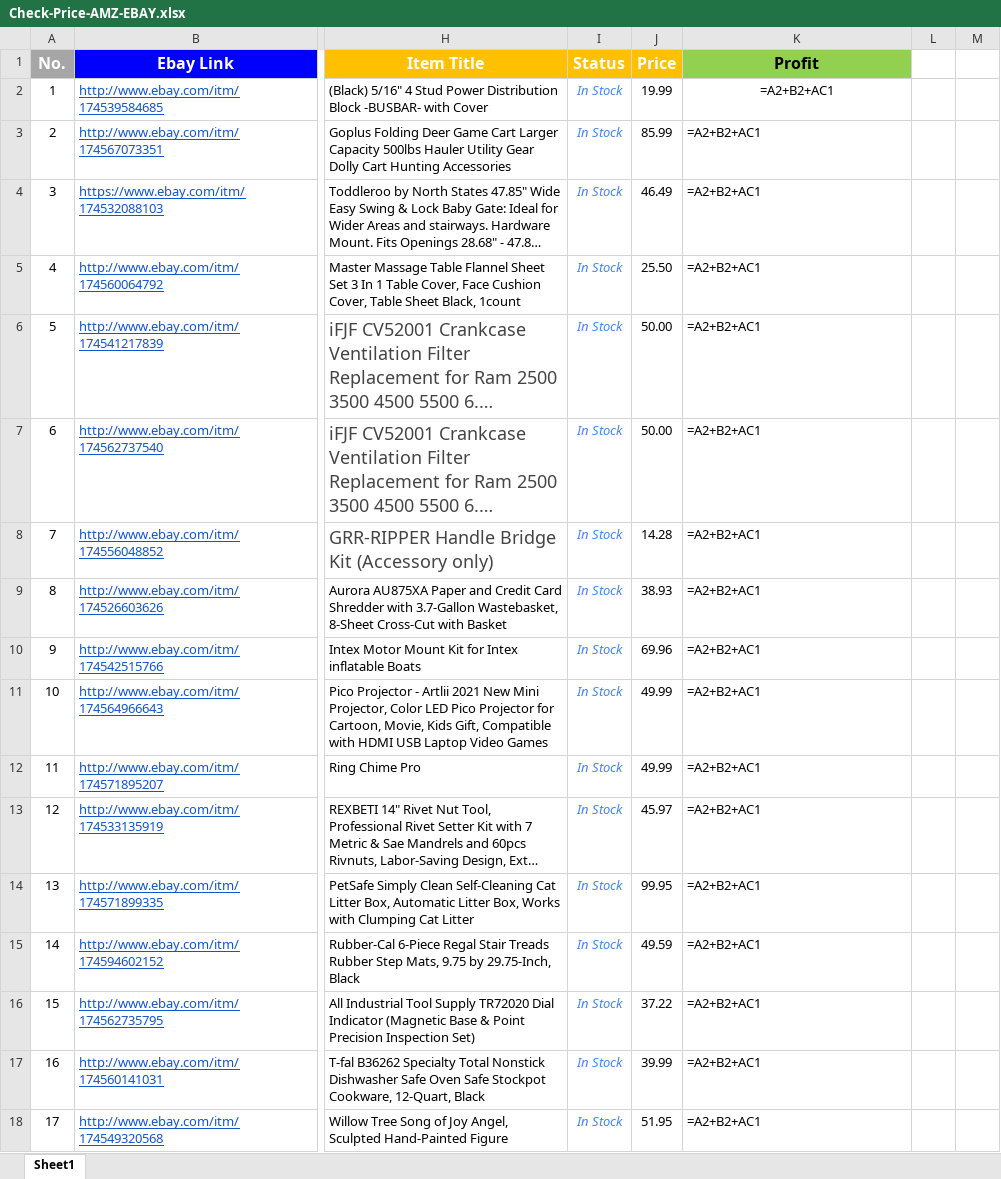
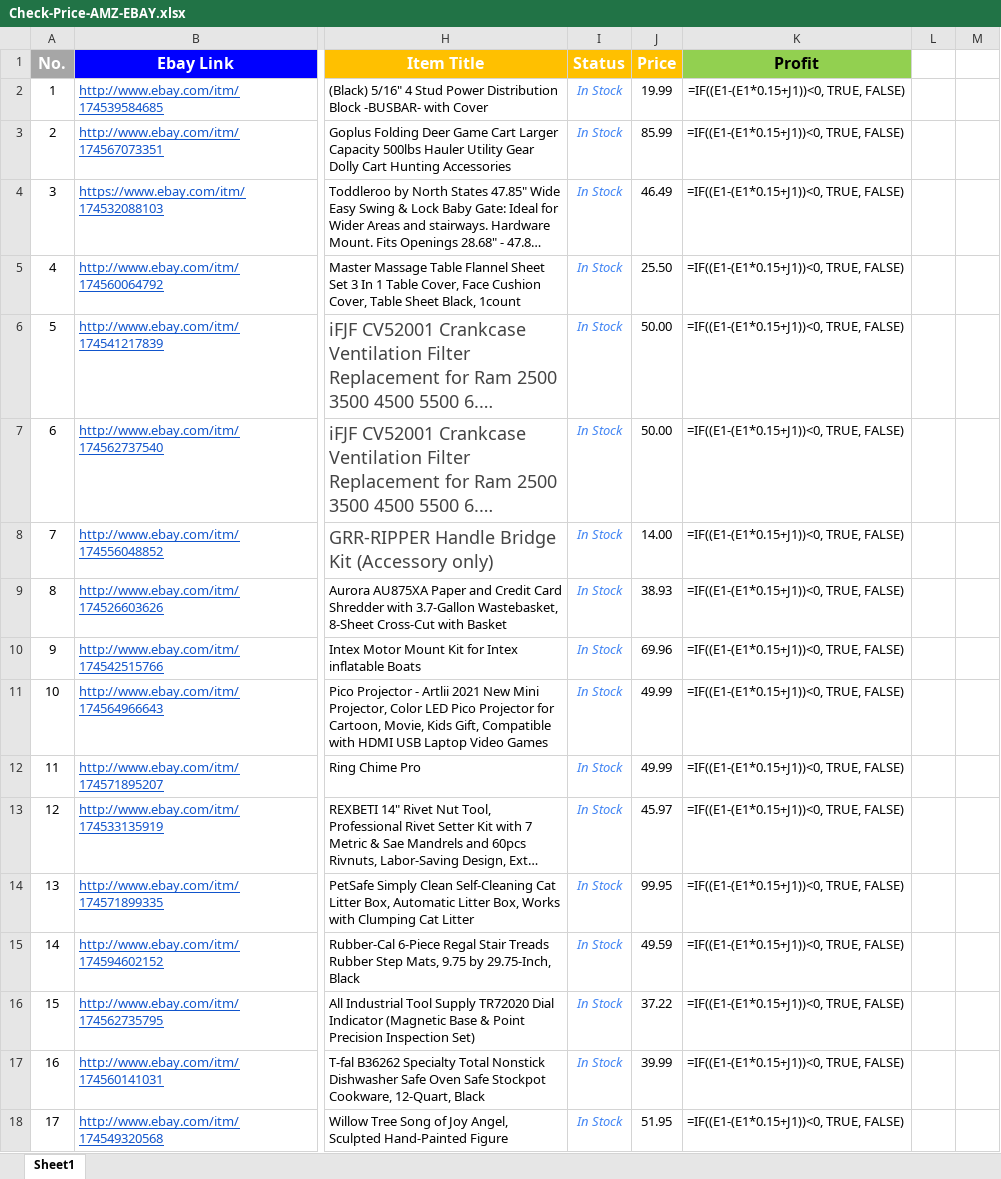
Before and after one commit to nvdungx/MarketCollect, an Excel workbook: data/Check-Price-AMZ-EBAY.xlsx, sheet Sheet1, drawn as a sheet; only a part is shown, gaps mark what is left out; long unchanged cells end in …; values as stored, in another font and other column widths than the file's, no borders; formulas without a stored value are shown as written; the diff names each change by its address in the sheet, - before the commit and + after, or states it on an @@ line.

```diff
--- a/data/Check-Price-AMZ-EBAY.xlsx (sheet Sheet1)
+++ b/data/Check-Price-AMZ-EBAY.xlsx (sheet Sheet1)
-K2:K18: =A2+B2+AC1
+K2:K18: =IF((E1-(E1*0.15+J1))<0, TRUE, FALSE)
-J8: 14.28
+J8: 14.00
```
Also changed, not shown: build/MarketCollect/data/Check-Price-AMZ-EBAY.xlsx, 11 other files.
